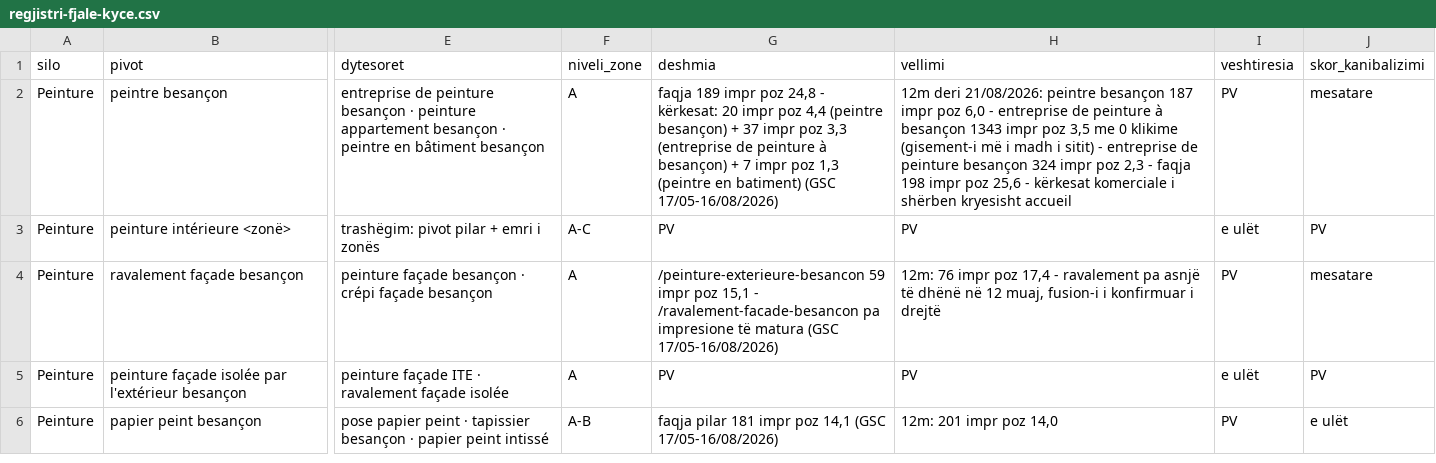
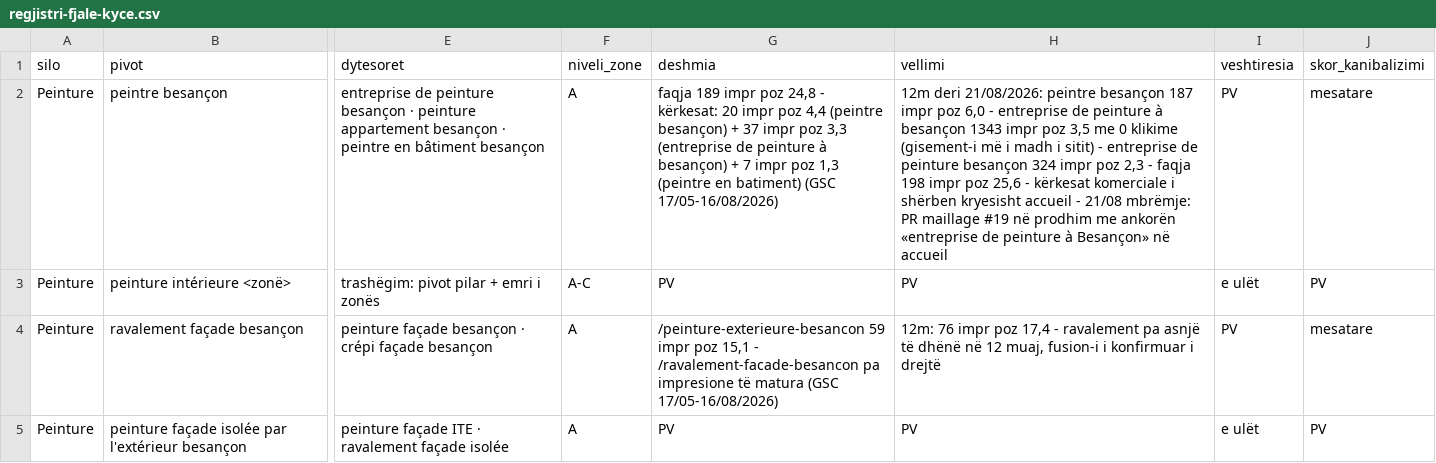
Before and after one commit to eurotregu/RUSHITI-RENOVATION-BESANCON--website, a CSV file: docs/seo/regjistri-fjale-kyce.csv, drawn as a sheet; only a part is shown, gaps mark what is left out; the shorter side is filled out with more unchanged rows; the diff covers the shown part only; the diff names each change by its address in the sheet, - before the commit and + after, or states it on an @@ line.

```diff
--- a/docs/seo/regjistri-fjale-kyce.csv
+++ b/docs/seo/regjistri-fjale-kyce.csv
-H2 (vellimi): …kryesisht accueil
+H2 (vellimi): …kryesisht accueil - 21/08 mbrëmje: PR maillage #19 në prodhim me ankorën «entreprise de peinture à Besançon» në accueil
```
Also changed, not shown: 3 edited cells elsewhere in this file, 1 other file.
